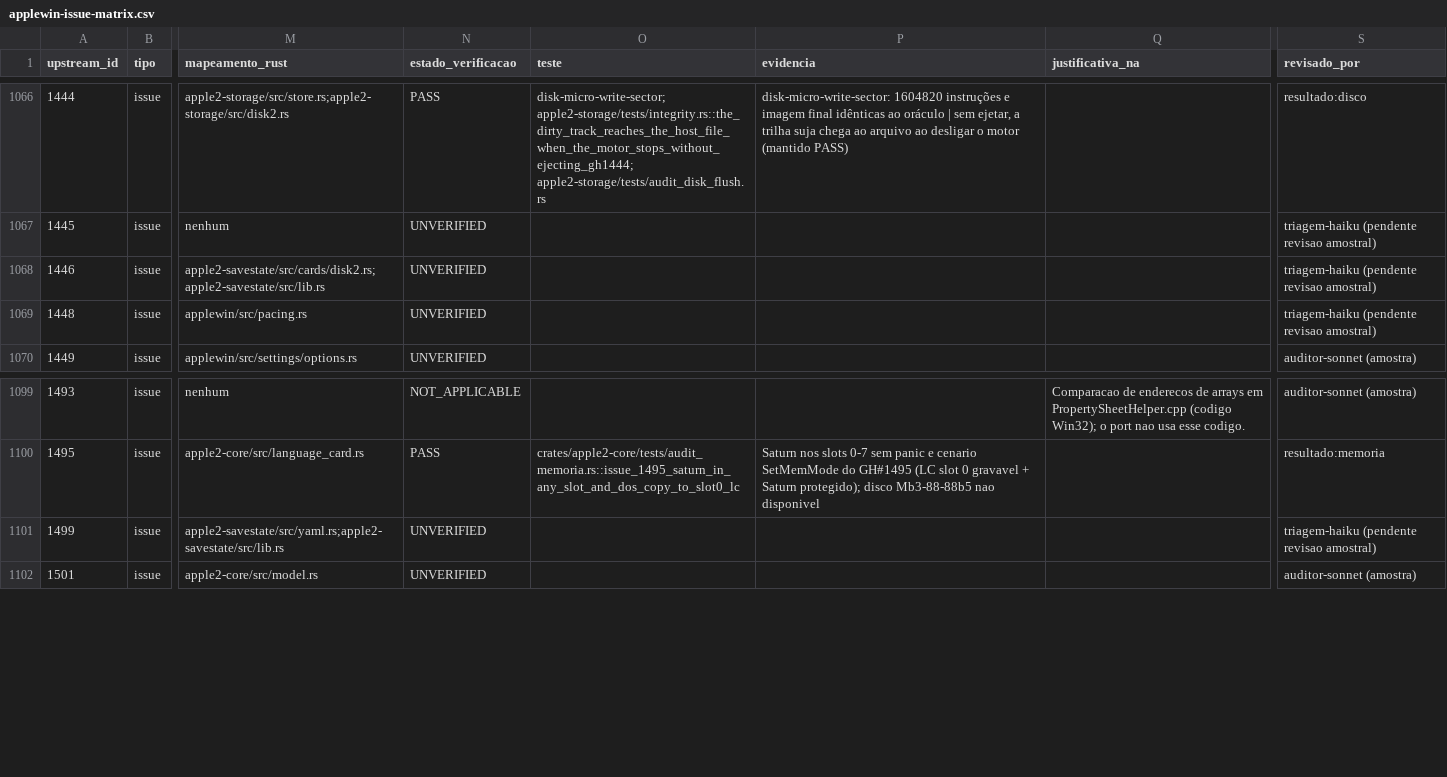
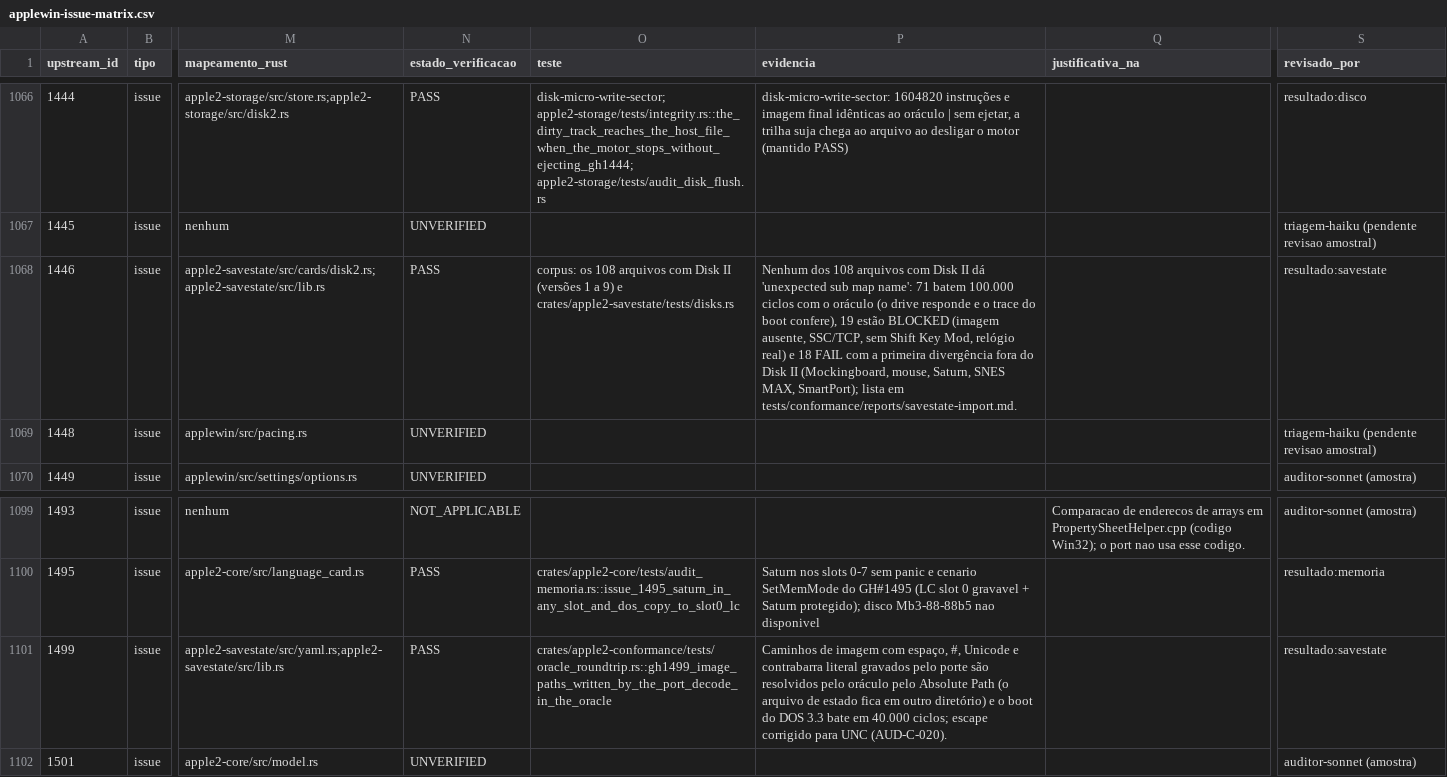
Before and after one commit to ChicoFigueiredo/AppleII-Rust, a CSV file: docs/conformance/applewin-issue-matrix.csv, drawn as a sheet; only a part is shown, gaps mark what is left out; the diff covers the shown part only; the diff names each change by its address in the sheet, - before the commit and + after, or states it on an @@ line.

```diff
--- a/docs/conformance/applewin-issue-matrix.csv
+++ b/docs/conformance/applewin-issue-matrix.csv
-N1068 (estado_verificacao): UNVERIFIED
+N1068 (estado_verificacao): PASS
-O1068 (teste): (empty)
+O1068 (teste): corpus: os 108 arquivos com Disk II (versões 1 a 9) e crates/apple2-savestate/tests/disks.rs
-P1068 (evidencia): (empty)
+P1068 (evidencia): Nenhum dos 108 arquivos com Disk II dá 'unexpected sub map name': 71 batem 100.000 ciclos com o oráculo (o drive responde e o trace do boot confere), 19 estão BLOCKED (imagem ausente, SSC/TCP, sem Shift Key Mod, relógio real) e 18 FAIL com a primeira divergência fora do Disk II (Mockingboard, mouse, Saturn, SNES MAX, SmartPort); lista em tests/conformance/reports/savestate-import.md.
-S1068 (revisado_por): triagem-haiku (pendente revisao amostral)
+S1068 (revisado_por): resultado:savestate
-N1101 (estado_verificacao): UNVERIFIED
+N1101 (estado_verificacao): PASS
-O1101 (teste): (empty)
+O1101 (teste): crates/apple2-conformance/tests/oracle_roundtrip.rs::gh1499_image_paths_written_by_the_port_decode_in_the_oracle
-P1101 (evidencia): (empty)
+P1101 (evidencia): Caminhos de imagem com espaço, #, Unicode e contrabarra literal gravados pelo porte são resolvidos pelo oráculo pelo Absolute Path (o arquivo de estado fica em outro diretório) e o boot do DOS 3.3 bate em 40.000 ciclos; escape corrigido para UNC (AUD-C-020).
-S1101 (revisado_por): triagem-haiku (pendente revisao amostral)
+S1101 (revisado_por): resultado:savestate
```
Also changed, not shown: 40 edited cells elsewhere in this file, 1 other file.
